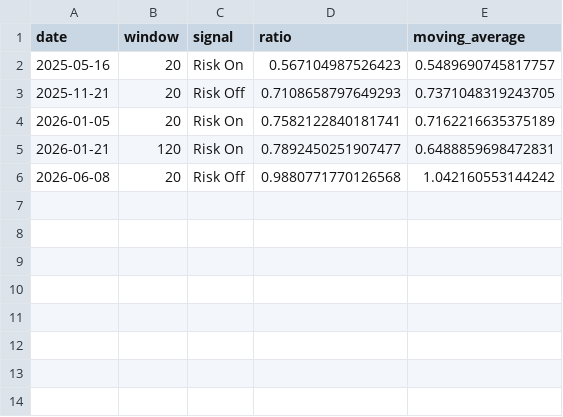
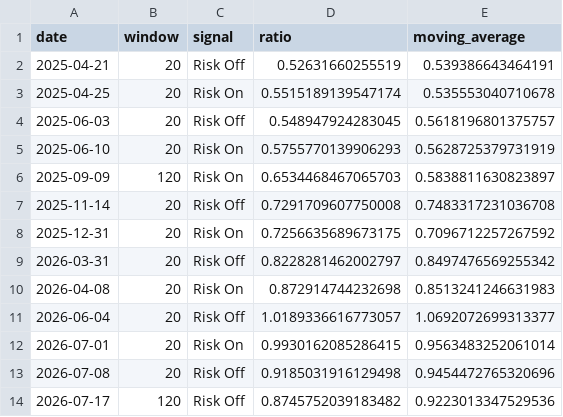
Before and after one commit to Jay999007/electric-finance-ratio, a CSV file: docs/signals.csv, drawn as a sheet.

```diff
--- a/docs/signals.csv
+++ b/docs/signals.csv
@@ -1,6 +1,14 @@
 date,window,signal,ratio,moving_average
-2025-05-16,20,Risk On,0.567104987526423,0.5489690745817757
-2025-11-21,20,Risk Off,0.7108658797649293,0.7371048319243705
-2026-01-05,20,Risk On,0.7582122840181741,0.7162216635375189
-2026-01-21,120,Risk On,0.7892450251907477,0.6488859698472831
-2026-06-08,20,Risk Off,0.9880771770126568,1.042160553144242
+2025-04-21,20,Risk Off,0.52631660255519,0.539386643464191
+2025-04-25,20,Risk On,0.5515189139547174,0.535553040710678
+2025-06-03,20,Risk Off,0.548947924283045,0.5618196801375757
+2025-06-10,20,Risk On,0.5755770139906293,0.5628725379731919
+2025-09-09,120,Risk On,0.6534468467065703,0.5838811630823897
+2025-11-14,20,Risk Off,0.7291709607750008,0.7483317231036708
+2025-12-31,20,Risk On,0.7256635689673175,0.7096712257267592
+2026-03-31,20,Risk Off,0.8228281462002797,0.8497476569255342
+2026-04-08,20,Risk On,0.872914744232698,0.8513241246631983
+2026-06-04,20,Risk Off,1.0189336616773057,1.0692072699313377
+2026-07-01,20,Risk On,0.9930162085286415,0.9563483252061014
+2026-07-08,20,Risk Off,0.9185031916129498,0.9454472765320696
+2026-07-17,120,Risk Off,0.8745752039183482,0.9223013347529536
```
Also changed, not shown: 4 other files.
